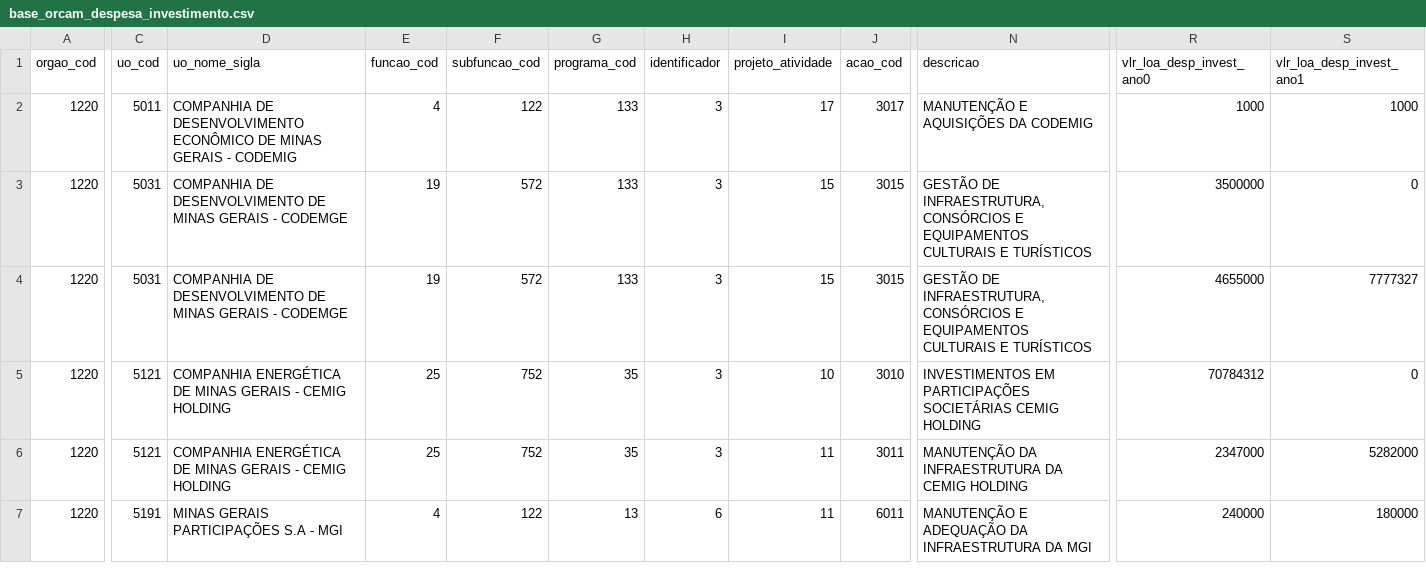
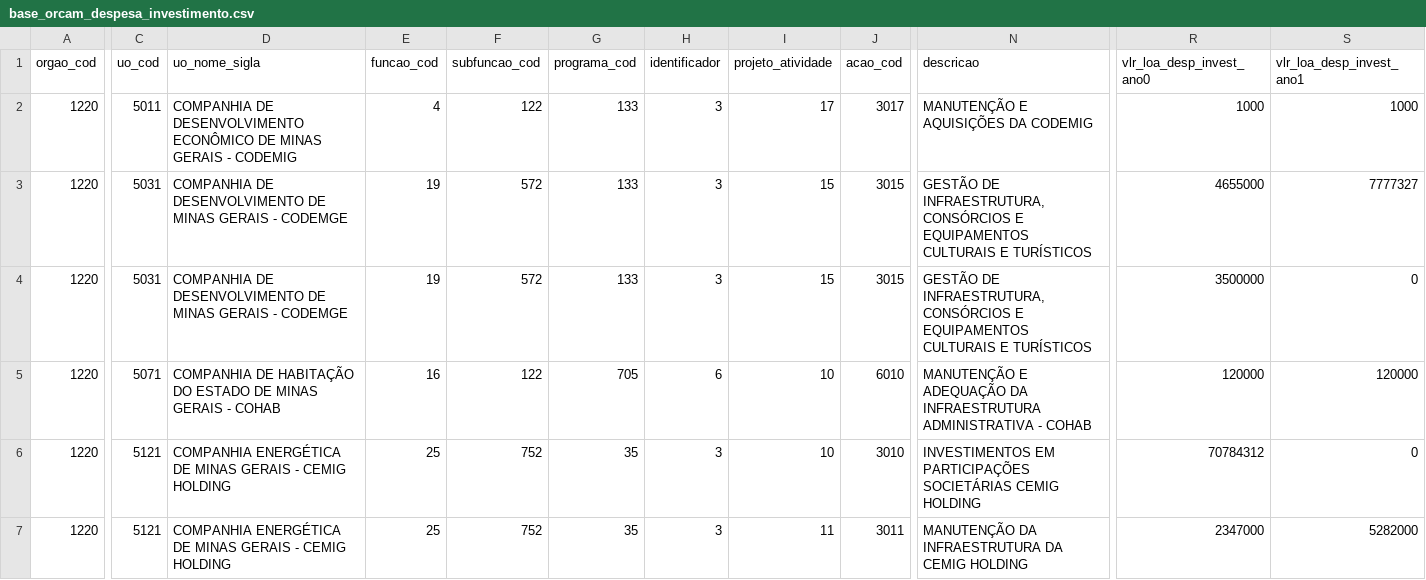
Before and after one commit to splor-mg/dados-sisor-2026, a CSV file: data/base_orcam_despesa_investimento.csv, drawn as a sheet; only a part is shown, gaps mark what is left out; the shorter side is filled out with more unchanged rows; addresses are those after the commit; rows hold the shown columns only; the diff covers the shown part only; the diff names each change by its address in the sheet, - before the commit and + after, or states it on an @@ line.

```diff
--- a/data/base_orcam_despesa_investimento.csv
+++ b/data/base_orcam_despesa_investimento.csv
+row 3: 1220 | 5031 | COMPANHIA DE DESENVOLVIMENTO DE MINAS GERAIS - CODEMGE | 19 | 572 | 133 | 3 | 15 | 3015 | GESTÃO DE INFRAESTRUTURA, CONSÓRCIOS E EQUIPAMENTOS CULTURAIS E TURÍSTICOS | 4655000 | 7777327
-C5 (uo_cod): 5031
+C5 (uo_cod): 5071
-D5 (uo_nome_sigla): COMPANHIA DE DESENVOLVIMENTO DE MINAS GERAIS - CODEMGE
+D5 (uo_nome_sigla): COMPANHIA DE HABITAÇÃO DO ESTADO DE MINAS GERAIS - COHAB
-E5 (funcao_cod): 19
+E5 (funcao_cod): 16
-F5 (subfuncao_cod): 572
+F5 (subfuncao_cod): 122
-G5 (programa_cod): 133
+G5 (programa_cod): 705
-H5 (identificador): 3
+H5 (identificador): 6
-I5 (projeto_atividade): 15
+I5 (projeto_atividade): 10
-J5 (acao_cod): 3015
+J5 (acao_cod): 6010
-N5 (descricao): GESTÃO DE INFRAESTRUTURA, CONSÓRCIOS E EQUIPAMENTOS CULTURAIS E TURÍSTICOS
+N5 (descricao): MANUTENÇÃO E ADEQUAÇÃO DA INFRAESTRUTURA ADMINISTRATIVA - COHAB
-R5 (vlr_loa_desp_invest_ano0): 4655000
+R5 (vlr_loa_desp_invest_ano0): 120000
-S5 (vlr_loa_desp_invest_ano1): 7777327
+S5 (vlr_loa_desp_invest_ano1): 120000
```
Also changed, not shown: 5 added rows and 2 edited cells elsewhere in this file, data/base_intra_orcamentaria_repasse.csv, data/base_limite_cota.csv, 30 other files.
